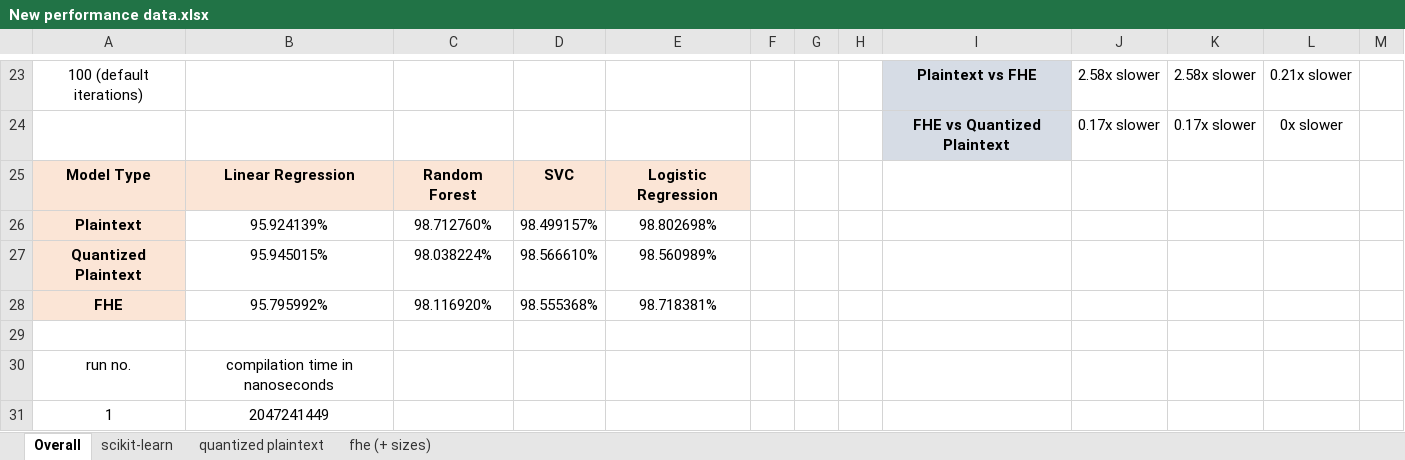
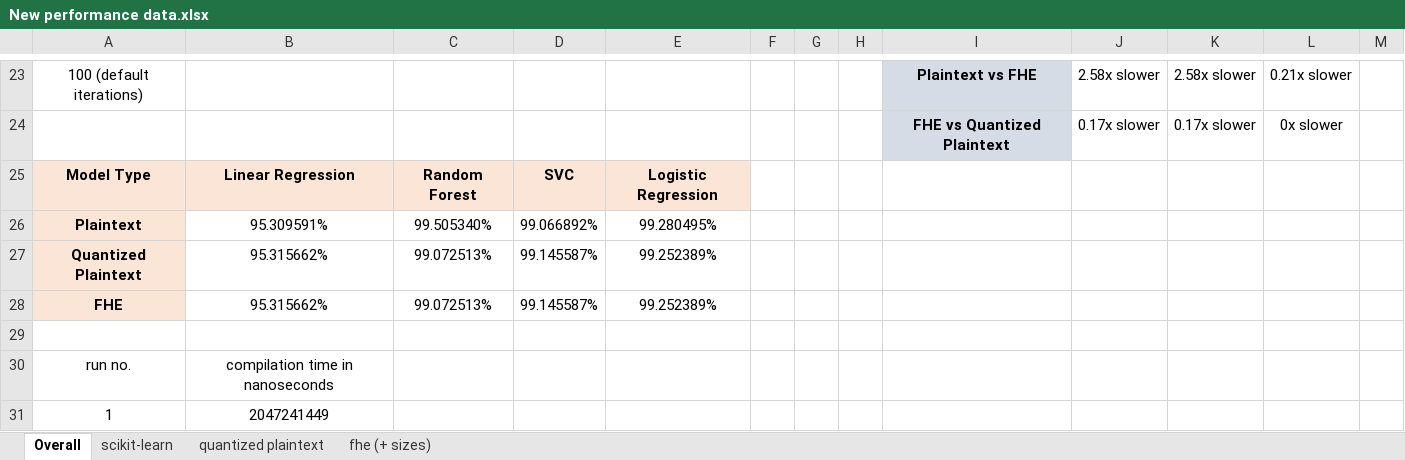
Before and after one commit to bjorgkav/concreteml-covid-classifier, an Excel workbook: ML_Model_Scripts/Performance Data/New performance data.xlsx, sheet Overall, drawn as a sheet; only a part is shown, gaps mark what is left out; values as stored, in another font and other column widths than the file's, no borders; table styles not drawn; removed rows and columns are numbered as before the commit, all else as after; the diff names each change by its address in the sheet, - before the commit and + after, or states it on an @@ line.

```diff
--- a/ML_Model_Scripts/Performance Data/New performance data.xlsx (sheet Overall)
+++ b/ML_Model_Scripts/Performance Data/New performance data.xlsx (sheet Overall)
-row 26: Plaintext | 95.924139% | 98.712760% | 98.499157% | 98.802698%
-row 27: Quantized Plaintext | 95.945015% | 98.038224% | 98.566610% | 98.560989%
-row 28: FHE | 95.795992% | 98.116920% | 98.555368% | 98.718381%
+row 26: Plaintext | 95.309591% | 99.505340% | 99.066892% | 99.280495%
+row 27: Quantized Plaintext | 95.315662% | 99.072513% | 99.145587% | 99.252389%
+row 28: FHE | 95.315662% | 99.072513% | 99.145587% | 99.252389%
```
Also changed, not shown: sheet fhe (+ sizes), sheet scikit-learn, sheet quantized plaintext, formulas that keep their value, 55 other files.
